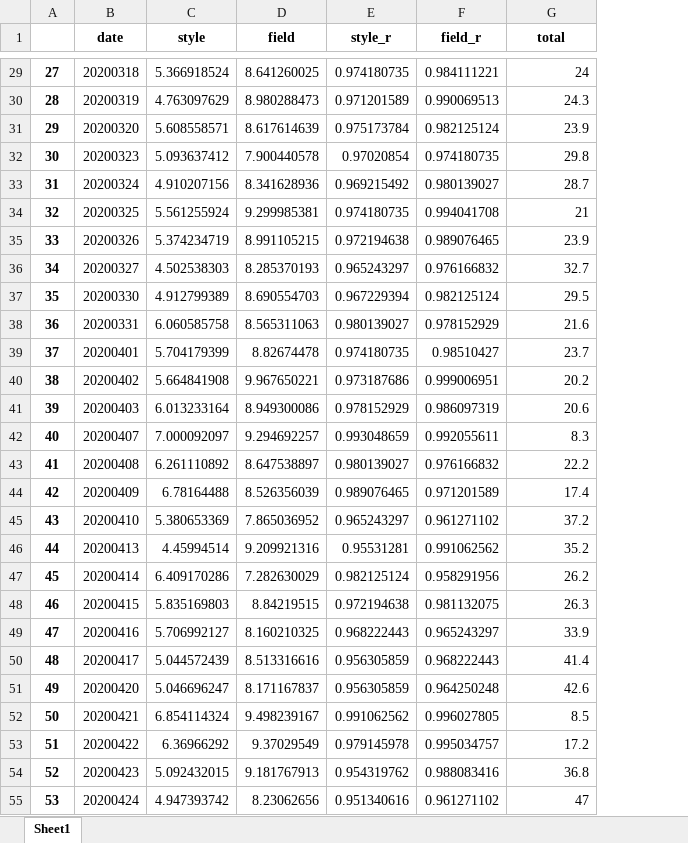
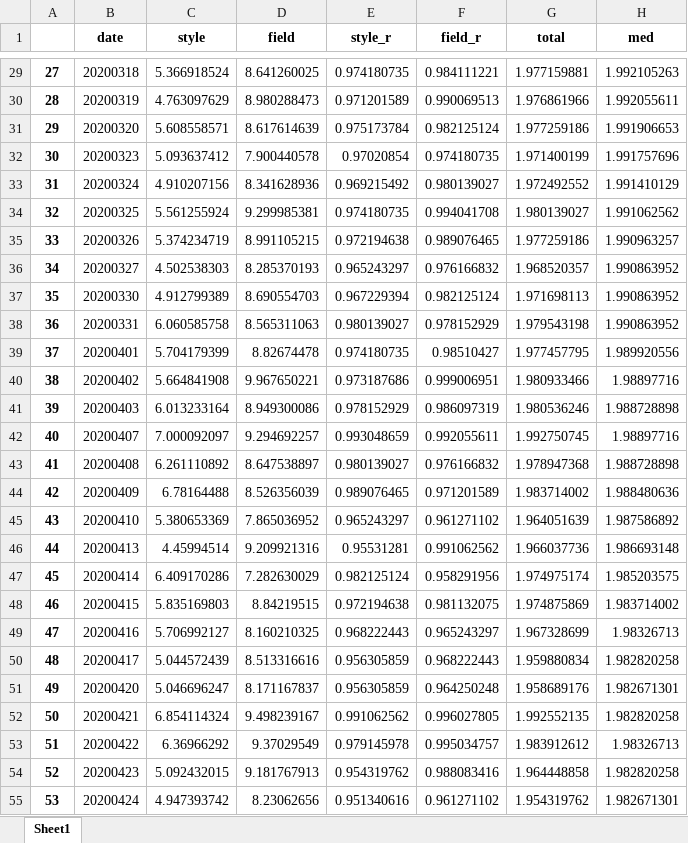
Before and after one commit to Rows21/Stock, an Excel workbook: 离散度.xlsx, sheet Sheet1, drawn as a sheet; only a part is shown, gaps mark what is left out; values as stored, in another font and other column widths than the file's, no borders; the diff covers the shown part only; the diff names each change by its address in the sheet, - before the commit and + after, or states it on an @@ line.

```diff
--- a/离散度.xlsx (sheet Sheet1)
+++ b/离散度.xlsx (sheet Sheet1)
+column H (med), rows 29-55: 1.992105263 | 1.992055611 | 1.991906653 | 1.991757696 | 1.991410129 | 1.991062562 | 1.990963257 | 1.990863952 | 1.990863952 | 1.990863952 | 1.989920556 | 1.98897716 | 1.988728898 | 1.98897716 | 1.988728898 | 1.988480636 | 1.987586892 | 1.986693148 | 1.985203575 | 1.983714002 | 1.98326713 | 1.982820258 | 1.982671301 | 1.982820258 | 1.98326713 | 1.982820258 | 1.982671301
-G29 (total): 24
+G29 (total): 1.977159881
-G30 (total): 24.3
+G30 (total): 1.976861966
-G31 (total): 23.9
+G31 (total): 1.977259186
-G32 (total): 29.8
+G32 (total): 1.971400199
-G33 (total): 28.7
+G33 (total): 1.972492552
-G34 (total): 21
+G34 (total): 1.980139027
-G35 (total): 23.9
+G35 (total): 1.977259186
-G36 (total): 32.7
+G36 (total): 1.968520357
-G37 (total): 29.5
+G37 (total): 1.971698113
-G38 (total): 21.6
+G38 (total): 1.979543198
-G39 (total): 23.7
+G39 (total): 1.977457795
-G40 (total): 20.2
+G40 (total): 1.980933466
-G41 (total): 20.6
+G41 (total): 1.980536246
-G42 (total): 8.3
+G42 (total): 1.992750745
-G43 (total): 22.2
+G43 (total): 1.978947368
-G44 (total): 17.4
+G44 (total): 1.983714002
-G45 (total): 37.2
+G45 (total): 1.964051639
-G46 (total): 35.2
+G46 (total): 1.966037736
-G47 (total): 26.2
+G47 (total): 1.974975174
-G48 (total): 26.3
+G48 (total): 1.974875869
-G49 (total): 33.9
+G49 (total): 1.967328699
-G50 (total): 41.4
+G50 (total): 1.959880834
-G51 (total): 42.6
+G51 (total): 1.958689176
-G52 (total): 8.5
+G52 (total): 1.992552135
-G53 (total): 17.2
+G53 (total): 1.983912612
-G54 (total): 36.8
+G54 (total): 1.964448858
-G55 (total): 47
+G55 (total): 1.954319762
```
Also changed, not shown: 980 edited cells elsewhere in this sheet, 今日短线.xlsx, 今日连板.xlsx, 3 other files.
